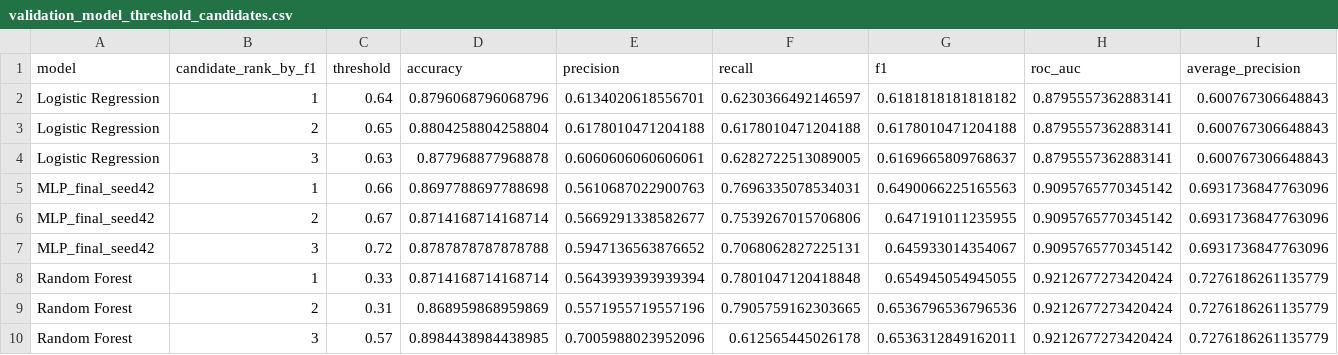
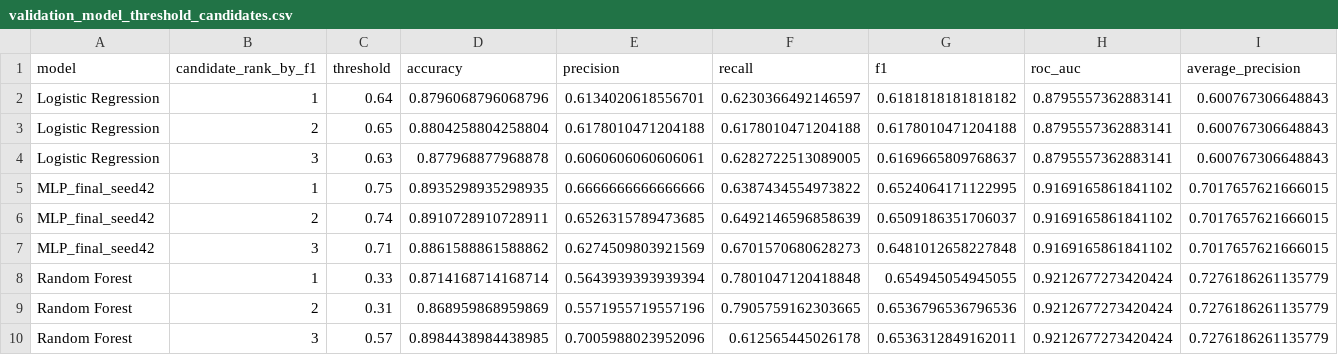
Before and after one commit to JAEMOON-LEEE/AI-Engineering, a CSV file: results/B/metrics/validation_model_threshold_candidates.csv, drawn as a sheet; removed rows and columns are numbered as before the commit, all else as after; the diff names each change by its address in the sheet, - before the commit and + after, or states it on an @@ line.

```diff
--- a/results/B/metrics/validation_model_threshold_candidates.csv
+++ b/results/B/metrics/validation_model_threshold_candidates.csv
-row 5: MLP_final_seed42 | 1 | 0.66 | 0.8697788697788698 | 0.5610687022900763 | 0.7696335078534031 | 0.6490066225165563 | 0.9095765770345142 | 0.6931736847763096
-row 6: MLP_final_seed42 | 2 | 0.67 | 0.8714168714168714 | 0.5669291338582677 | 0.7539267015706806 | 0.647191011235955 | 0.9095765770345142 | 0.6931736847763096
-row 7: MLP_final_seed42 | 3 | 0.72 | 0.8787878787878788 | 0.5947136563876652 | 0.7068062827225131 | 0.645933014354067 | 0.9095765770345142 | 0.6931736847763096
+row 5: MLP_final_seed42 | 1 | 0.75 | 0.8935298935298935 | 0.6666666666666666 | 0.6387434554973822 | 0.6524064171122995 | 0.9169165861841102 | 0.7017657621666015
+row 6: MLP_final_seed42 | 2 | 0.74 | 0.8910728910728911 | 0.6526315789473685 | 0.6492146596858639 | 0.6509186351706037 | 0.9169165861841102 | 0.7017657621666015
+row 7: MLP_final_seed42 | 3 | 0.71 | 0.8861588861588862 | 0.6274509803921569 | 0.6701570680628273 | 0.6481012658227848 | 0.9169165861841102 | 0.7017657621666015
```
Also changed, not shown: results/B/metrics/final_test_mlp_metrics.csv, results/B/metrics/validation_model_comparison_metrics.csv, 1 other file.
